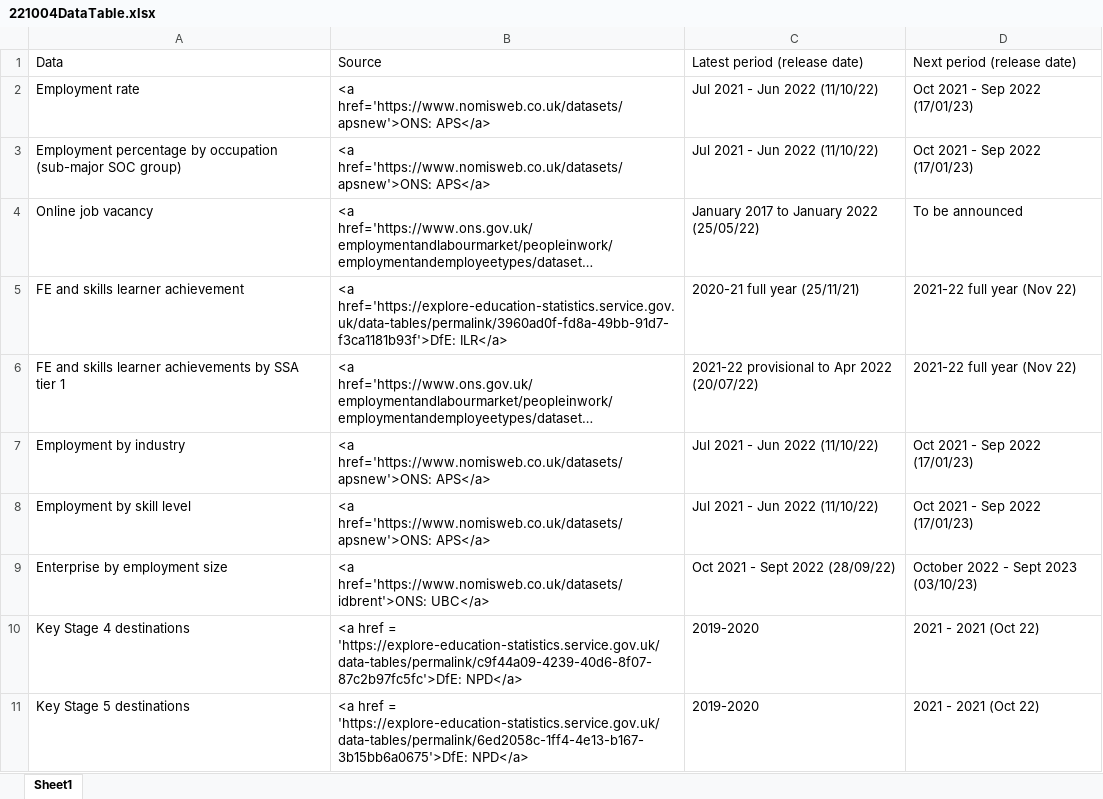
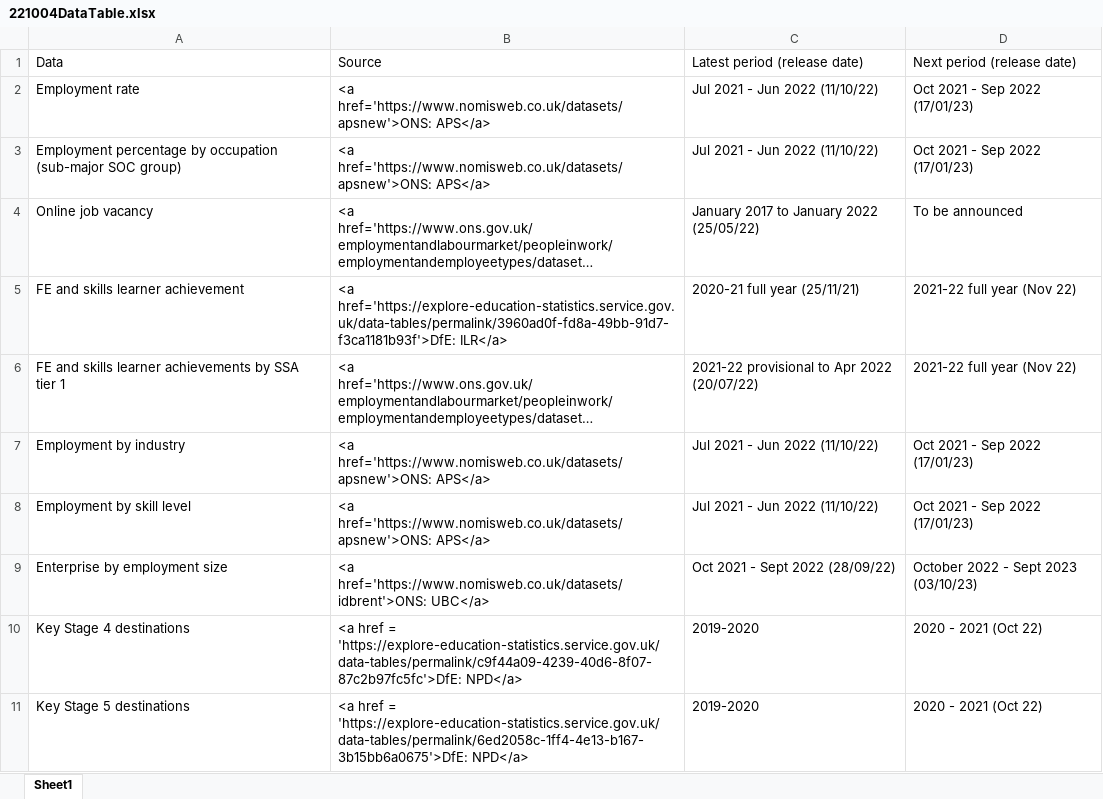
Before and after one commit to dfe-analytical-services/lsip_dashboard, an Excel workbook: Data/8_DataTable/221004DataTable.xlsx, sheet Sheet1, drawn as a sheet; long unchanged cells end in …; values as stored, in another font and other column widths than the file's, no borders; the diff names each change by its address in the sheet, - before the commit and + after, or states it on an @@ line.

```diff
--- a/Data/8_DataTable/221004DataTable.xlsx (sheet Sheet1)
+++ b/Data/8_DataTable/221004DataTable.xlsx (sheet Sheet1)
-D10:D11: 2021 - 2021 (Oct 22)
+D10:D11: 2020 - 2021 (Oct 22)
```
Also changed, not shown: 1 other file.
